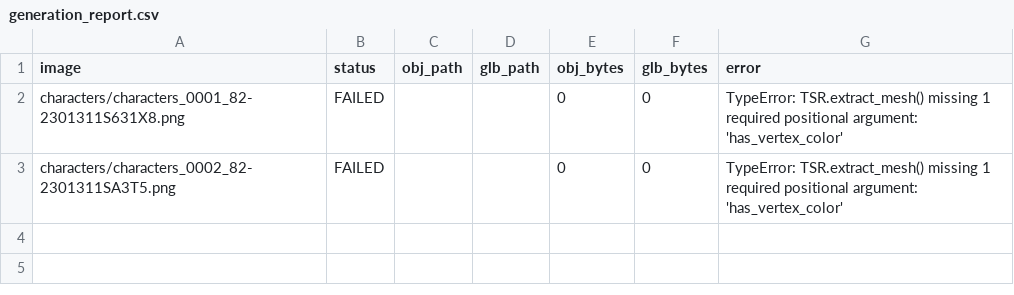
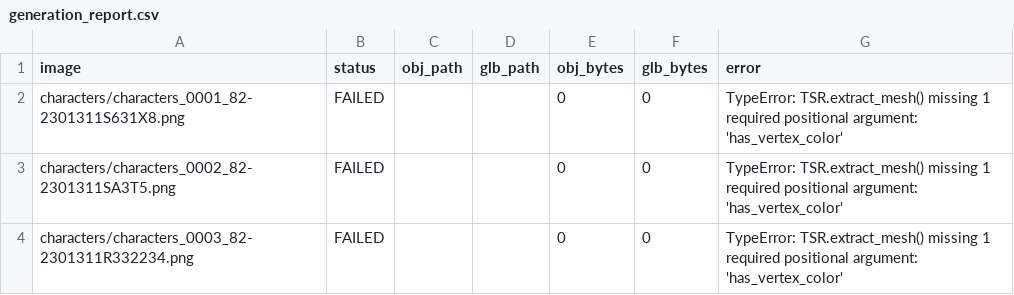
Before and after one commit to ZzwahwahzZ/Conquer-Mobile-Assets., a CSV file: generated_models/generation_report.csv, drawn as a sheet.

Commit message:
Record failed image 3/42

```diff
--- a/generated_models/generation_report.csv
+++ b/generated_models/generation_report.csv
@@ -3 +3,2 @@ characters/characters_0001_82-2301311S631X8.png,FAILED,,,0,0,TypeError: TSR.extr
 characters/characters_0002_82-2301311SA3T5.png,FAILED,,,0,0,TypeError: TSR.extract_mesh() missing 1 required positional argument: 'has_vertex_color'
+characters/characters_0003_82-2301311R332234.png,FAILED,,,0,0,TypeError: TSR.extract_mesh() missing 1 required positional argument: 'has_vertex_color'
```
